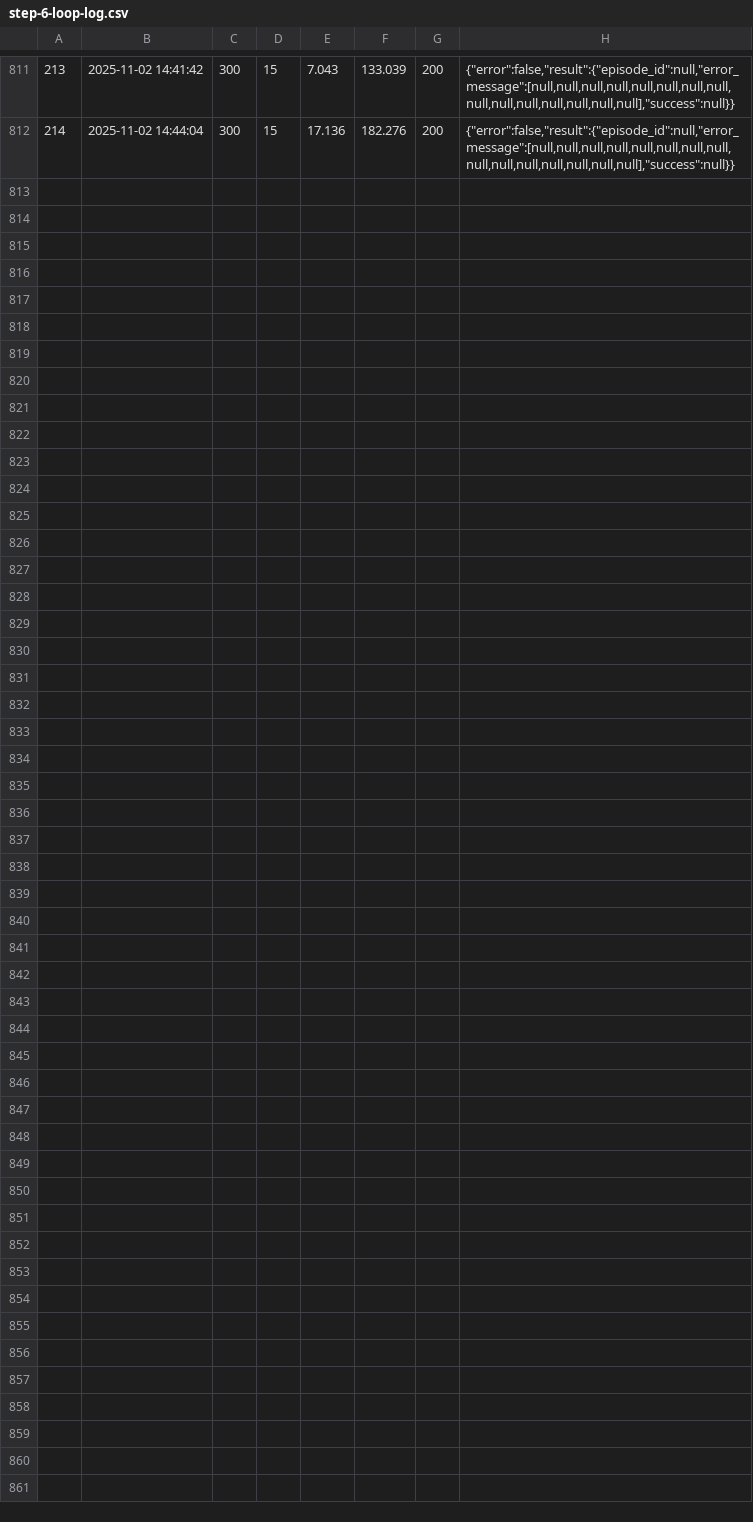
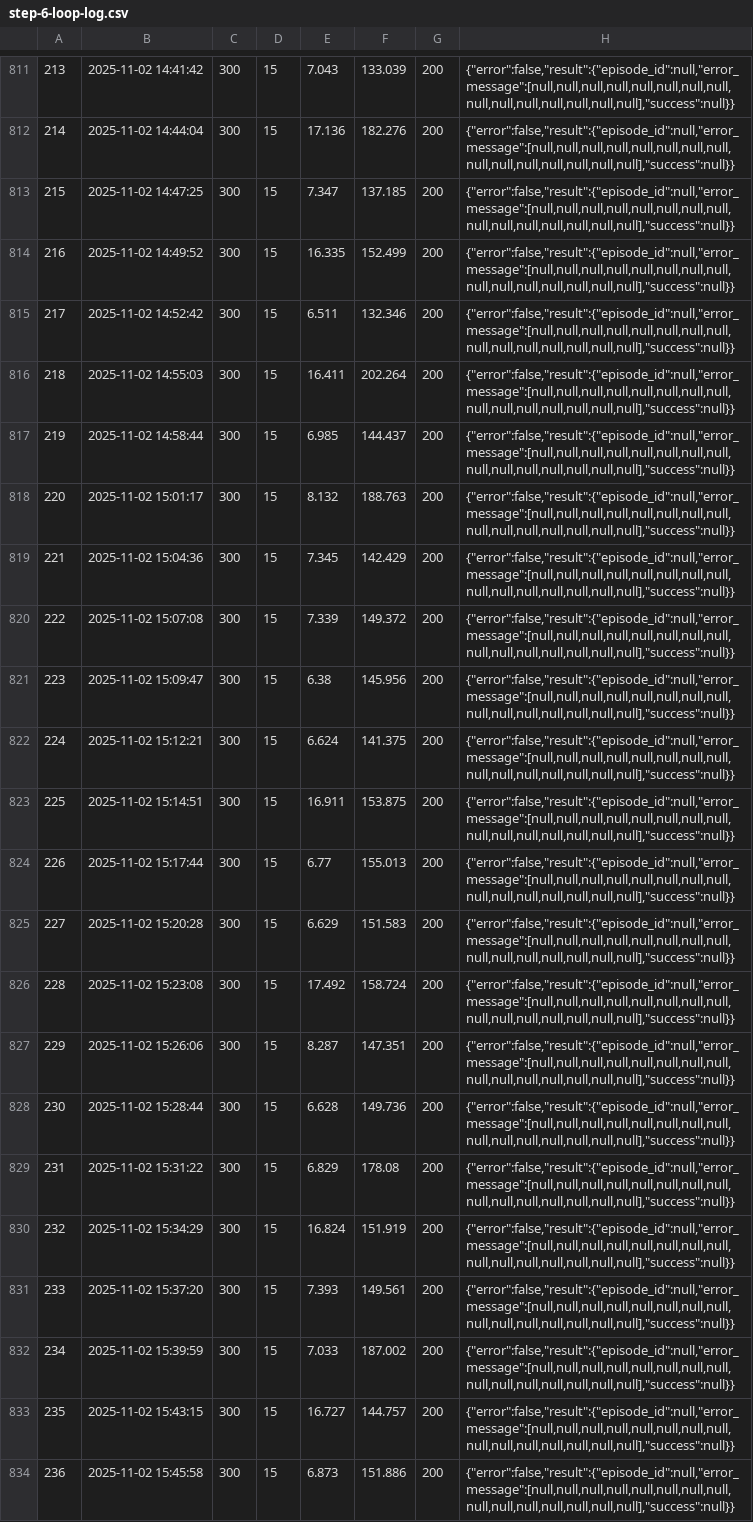
Before and after one commit to MorrisSimons/Podcast-scanner, a CSV file: step-6-loop-log.csv, drawn as a sheet; only a part is shown, gaps mark what is left out.

Commit message:
WE have a pipeline with our data now

```diff
--- a/step-6-loop-log.csv
+++ b/step-6-loop-log.csv
@@ -812 +812,23 @@
 214,2025-11-02 14:44:04,300,15,17.136,182.276,200,"{""error"":false,""result"":{""episode_id"":null,""error_message"":[null,null,null,null,null,null,null,null,null,null,null,null,null,null,null],""success"":null}}"
+215,2025-11-02 14:47:25,300,15,7.347,137.185,200,"{""error"":false,""result"":{""episode_id"":null,""error_message"":[null,null,null,null,null,null,null,null,null,null,null,null,null,null,null],""success"":null}}"
+216,2025-11-02 14:49:52,300,15,16.335,152.499,200,"{""error"":false,""result"":{""episode_id"":null,""error_message"":[null,null,null,null,null,null,null,null,null,null,null,null,null,null,null],""success"":null}}"
+217,2025-11-02 14:52:42,300,15,6.511,132.346,200,"{""error"":false,""result"":{""episode_id"":null,""error_message"":[null,null,null,null,null,null,null,null,null,null,null,null,null,null,null],""success"":null}}"
+218,2025-11-02 14:55:03,300,15,16.411,202.264,200,"{""error"":false,""result"":{""episode_id"":null,""error_message"":[null,null,null,null,null,null,null,null,null,null,null,null,null,null,null],""success"":null}}"
+219,2025-11-02 14:58:44,300,15,6.985,144.437,200,"{""error"":false,""result"":{""episode_id"":null,""error_message"":[null,null,null,null,null,null,null,null,null,null,null,null,null,null,null],""success"":null}}"
+220,2025-11-02 15:01:17,300,15,8.132,188.763,200,"{""error"":false,""result"":{""episode_id"":null,""error_message"":[null,null,null,null,null,null,null,null,null,null,null,null,null,null,null],""success"":null}}"
+221,2025-11-02 15:04:36,300,15,7.345,142.429,200,"{""error"":false,""result"":{""episode_id"":null,""error_message"":[null,null,null,null,null,null,null,null,null,null,null,null,null,null,null],""success"":null}}"
+222,2025-11-02 15:07:08,300,15,7.339,149.372,200,"{""error"":false,""result"":{""episode_id"":null,""error_message"":[null,null,null,null,null,null,null,null,null,null,null,null,null,null,null],""success"":null}}"
+223,2025-11-02 15:09:47,300,15,6.38,145.956,200,"{""error"":false,""result"":{""episode_id"":null,""error_message"":[null,null,null,null,null,null,null,null,null,null,null,null,null,null,null],""success"":null}}"
+224,2025-11-02 15:12:21,300,15,6.624,141.375,200,"{""error"":false,""result"":{""episode_id"":null,""error_message"":[null,null,null,null,null,null,null,null,null,null,null,null,null,null,null],""success"":null}}"
+225,2025-11-02 15:14:51,300,15,16.911,153.875,200,"{""error"":false,""result"":{""episode_id"":null,""error_message"":[null,null,null,null,null,null,null,null,null,null,null,null,null,null,null],""success"":null}}"
+226,2025-11-02 15:17:44,300,15,6.77,155.013,200,"{""error"":false,""result"":{""episode_id"":null,""error_message"":[null,null,null,null,null,null,null,null,null,null,null,null,null,null,null],""success"":null}}"
+227,2025-11-02 15:20:28,300,15,6.629,151.583,200,"{""error"":false,""result"":{""episode_id"":null,""error_message"":[null,null,null,null,null,null,null,null,null,null,null,null,null,null,null],""success"":null}}"
+228,2025-11-02 15:23:08,300,15,17.492,158.724,200,"{""error"":false,""result"":{""episode_id"":null,""error_message"":[null,null,null,null,null,null,null,null,null,null,null,null,null,null,null],""success"":null}}"
+229,2025-11-02 15:26:06,300,15,8.287,147.351,200,"{""error"":false,""result"":{""episode_id"":null,""error_message"":[null,null,null,null,null,null,null,null,null,null,null,null,null,null,null],""success"":null}}"
+230,2025-11-02 15:28:44,300,15,6.628,149.736,200,"{""error"":false,""result"":{""episode_id"":null,""error_message"":[null,null,null,null,null,null,null,null,null,null,null,null,null,null,null],""success"":null}}"
+231,2025-11-02 15:31:22,300,15,6.829,178.08,200,"{""error"":false,""result"":{""episode_id"":null,""error_message"":[null,null,null,null,null,null,null,null,null,null,null,null,null,null,null],""success"":null}}"
+232,2025-11-02 15:34:29,300,15,16.824,151.919,200,"{""error"":false,""result"":{""episode_id"":null,""error_message"":[null,null,null,null,null,null,null,null,null,null,null,null,null,null,null],""success"":null}}"
+233,2025-11-02 15:37:20,300,15,7.393,149.561,200,"{""error"":false,""result"":{""episode_id"":null,""error_message"":[null,null,null,null,null,null,null,null,null,null,null,null,null,null,null],""success"":null}}"
+234,2025-11-02 15:39:59,300,15,7.033,187.002,200,"{""error"":false,""result"":{""episode_id"":null,""error_message"":[null,null,null,null,null,null,null,null,null,null,null,null,null,null,null],""success"":null}}"
+235,2025-11-02 15:43:15,300,15,16.727,144.757,200,"{""error"":false,""result"":{""episode_id"":null,""error_message"":[null,null,null,null,null,null,null,null,null,null,null,null,null,null,null],""success"":null}}"
+236,2025-11-02 15:45:58,300,15,6.873,151.886,200,"{""error"":false,""result"":{""episode_id"":null,""error_message"":[null,null,null,null,null,null,null,null,null,null,null,null,null,null,null],""success"":null}}"
```
Also changed, not shown: 5 other files.
